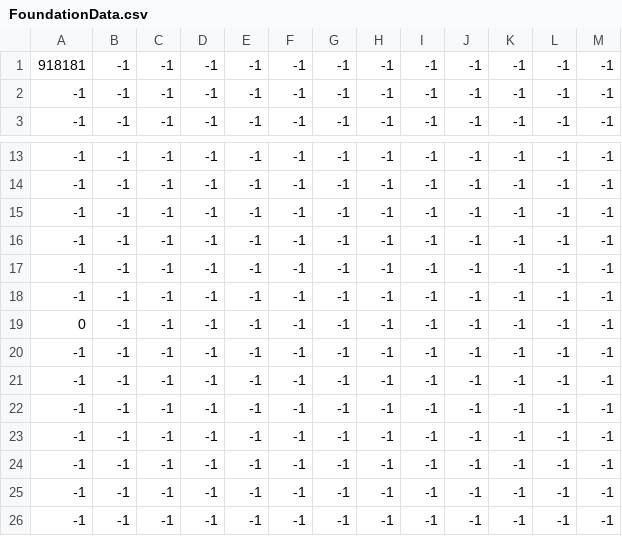
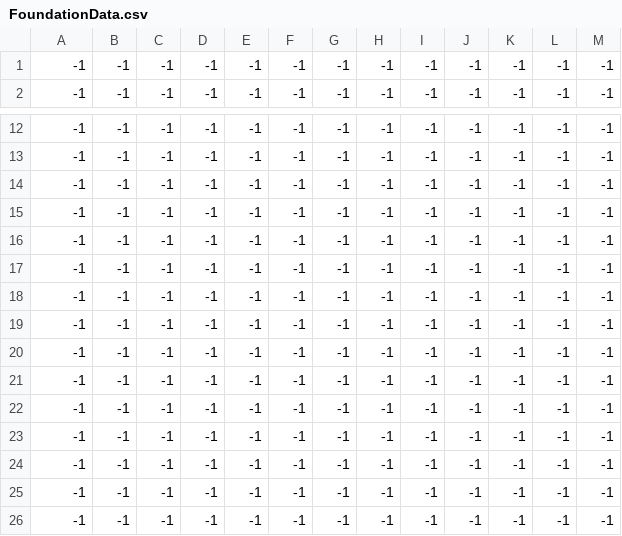
Before and after one commit to Salre000/beat_eat, a CSV file: Baet_eat/Assets/Resources/FoundationData.csv, drawn as a sheet; only a part is shown, gaps mark what is left out.

```diff
--- a/Baet_eat/Assets/Resources/FoundationData.csv
+++ b/Baet_eat/Assets/Resources/FoundationData.csv
@@ -1,2 +1 @@
-918181,-1,-1,-1,-1,-1,-1,-1,-1,-1,-1,-1,-1,
 -1,-1,-1,-1,-1,-1,-1,-1,-1,-1,-1,-1,-1,
@@ -18,3 +17,4 @@
 -1,-1,-1,-1,-1,-1,-1,-1,-1,-1,-1,-1,-1,
-0,-1,-1,-1,-1,-1,-1,-1,-1,-1,-1,-1,-1,
+-1,-1,-1,-1,-1,-1,-1,-1,-1,-1,-1,-1,-1,
+-1,-1,-1,-1,-1,-1,-1,-1,-1,-1,-1,-1,-1,
 -1,-1,-1,-1,-1,-1,-1,-1,-1,-1,-1,-1,-1,
```
